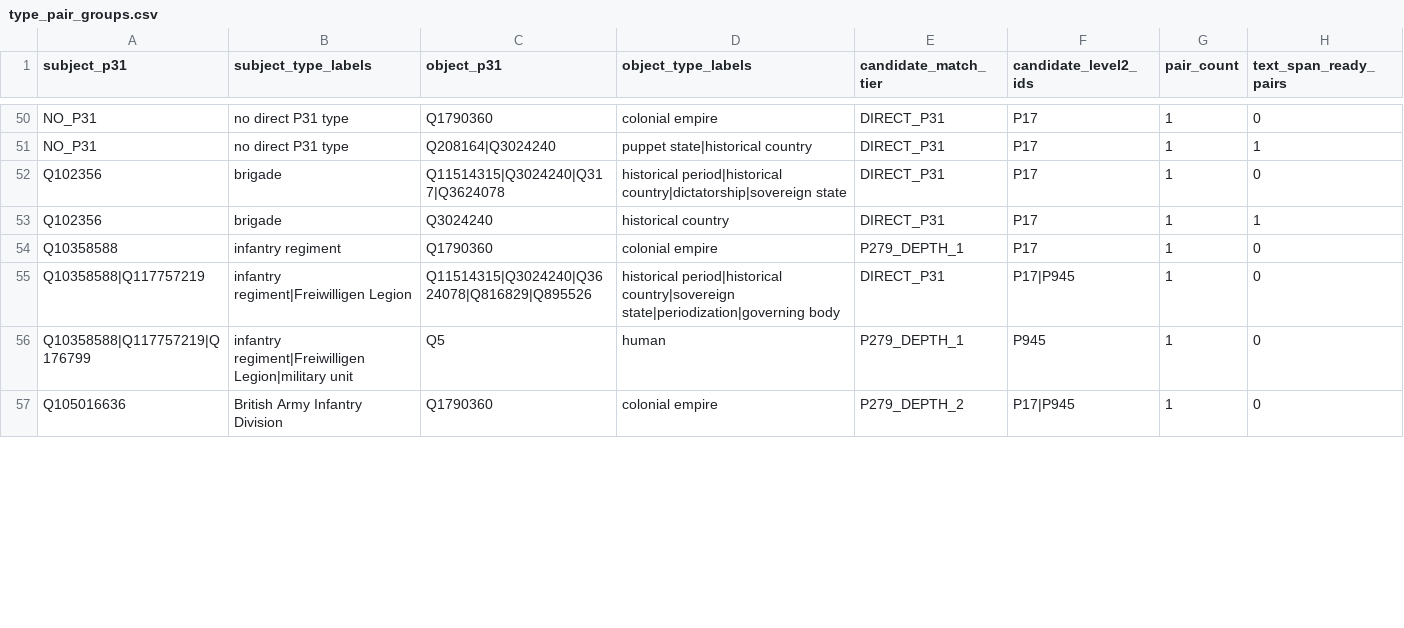
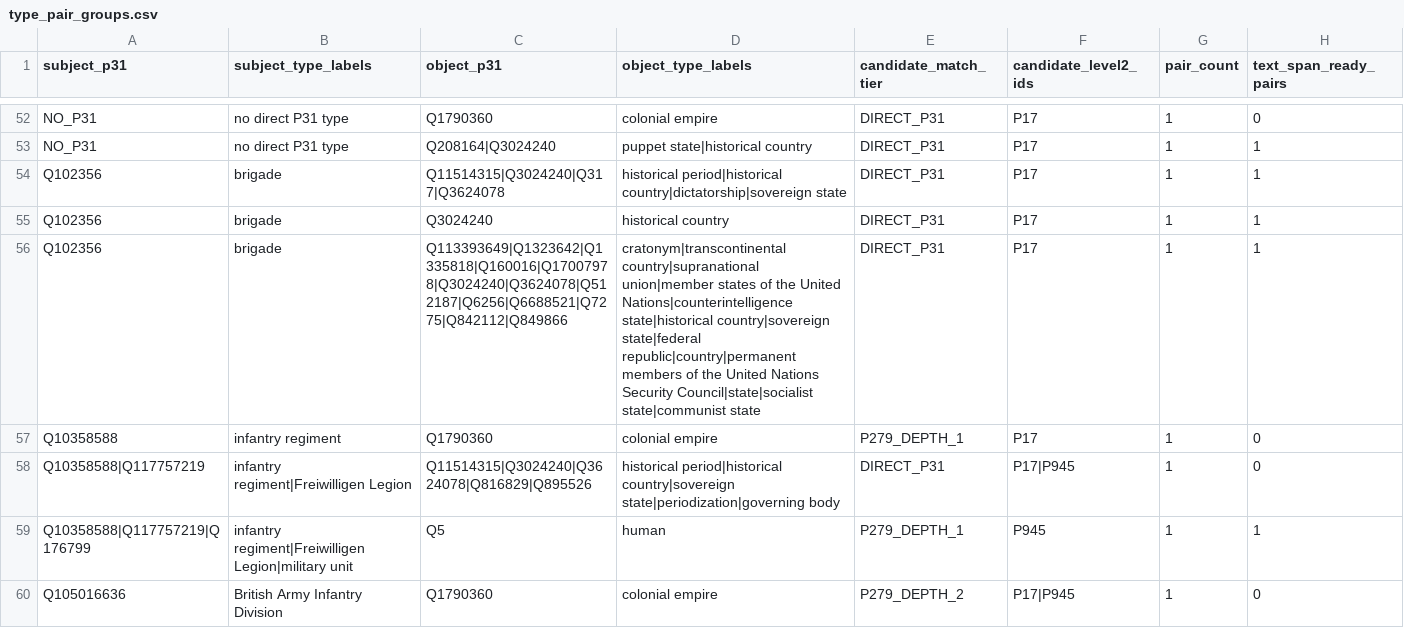
Before and after one commit to YehudRaanan/Corpus2GeoRAG_Pacific, a CSV file: poc/relation_alignment/classifier_candidate_eda/type_pair_groups.csv, drawn as a sheet; only a part is shown, gaps mark what is left out; the diff covers the shown part only.

Commit message:
Use Wikipedia page identity in evidence spans

```diff
--- a/poc/relation_alignment/classifier_candidate_eda/type_pair_groups.csv
+++ b/poc/relation_alignment/classifier_candidate_eda/type_pair_groups.csv
@@ -51,7 +53,8 @@ NO_P31,no direct P31 type,Q1790360,colonial empire,DIRECT_P31,P17,1,0
 NO_P31,no direct P31 type,Q208164|Q3024240,puppet state|historical country,DIRECT_P31,P17,1,1
-Q102356,brigade,Q11514315|Q3024240|Q317|Q3624078,historical period|historical country|dictatorship|sovereign state,DIRECT_P31,P17,1,0
+Q102356,brigade,Q11514315|Q3024240|Q317|Q3624078,historical period|historical country|dictatorship|sovereign state,DIRECT_P31,P17,1,1
 Q102356,brigade,Q3024240,historical country,DIRECT_P31,P17,1,1
+Q102356,brigade,Q113393649|Q1323642|Q1335818|Q160016|Q17007978|Q3024240|Q3624078|Q512187|Q6256|Q6688521|Q7275|Q842112|Q849866,cratonym|transcontinental country|supranational union|member states of the United Nations|counterintelligence state|historical country|sovereign state|federal republic|country|permanent members of the United Nations Security Council|state|socialist state|communist state,DIRECT_P31,P17,1,1
 Q10358588,infantry regiment,Q1790360,colonial empire,P279_DEPTH_1,P17,1,0
 Q10358588|Q117757219,infantry regiment|Freiwilligen Legion,Q11514315|Q3024240|Q3624078|Q816829|Q895526,historical period|historical country|sovereign state|periodization|governing body,DIRECT_P31,P17|P945,1,0
-Q10358588|Q117757219|Q176799,infantry regiment|Freiwilligen Legion|military unit,Q5,human,P279_DEPTH_1,P945,1,0
+Q10358588|Q117757219|Q176799,infantry regiment|Freiwilligen Legion|military unit,Q5,human,P279_DEPTH_1,P945,1,1
 Q105016636,British Army Infantry Division,Q1790360,colonial empire,P279_DEPTH_2,P17|P945,1,0
```
Also changed, not shown: 10 added rows, 4 removed rows and 35 edited cells elsewhere in this file, poc/relation_alignment/classifier_candidate_eda/candidate_relations.csv, poc/relation_alignment/classifier_candidate_eda/evidence_groups.csv, 9 other files.
